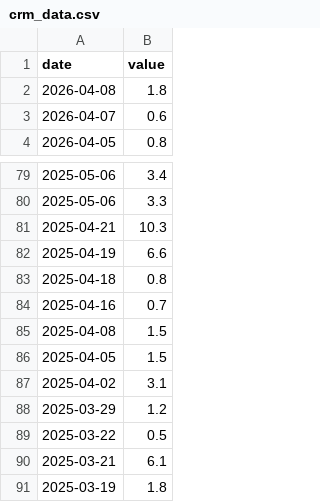
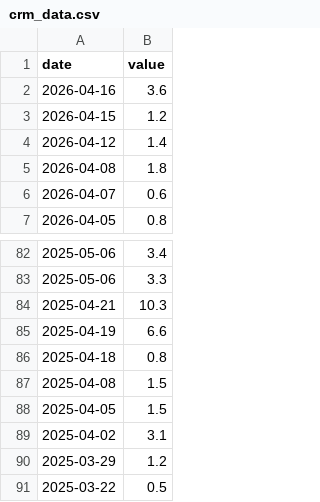
Before and after one commit to ttamura01/radon_data, a CSV file: crm_data.csv, drawn as a sheet; only a part is shown, gaps mark what is left out; the shorter side is filled out with more unchanged rows; removed rows and columns are numbered as before the commit, all else as after; the diff names each change by its address in the sheet, - before the commit and + after, or states it on an @@ line.

Commit message:
updates with the latest data

```diff
--- a/crm_data.csv
+++ b/crm_data.csv
+row 2: 2026-04-16 | 3.6
+row 3: 2026-04-15 | 1.2
+row 4: 2026-04-12 | 1.4
-row 84: 2025-04-16 | 0.7
```
Also changed, not shown: 1 other file.
